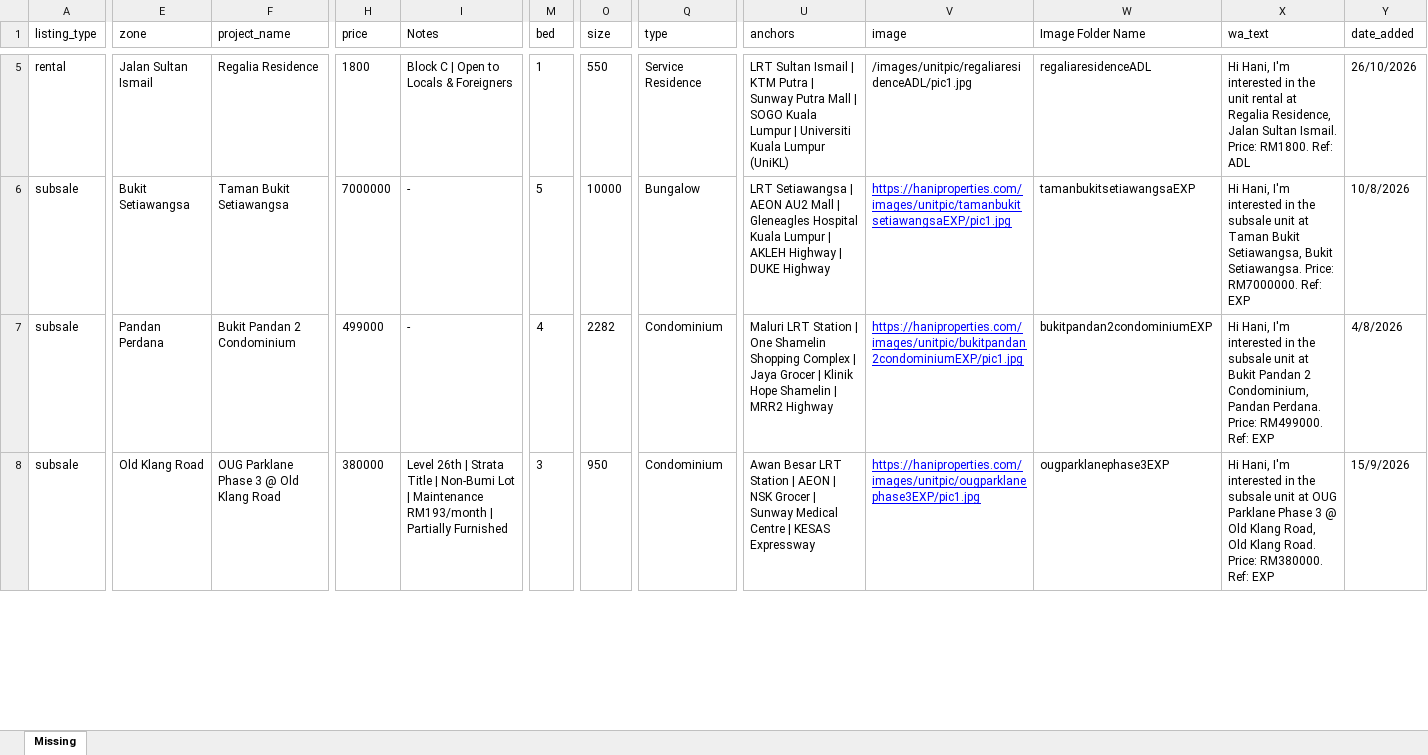
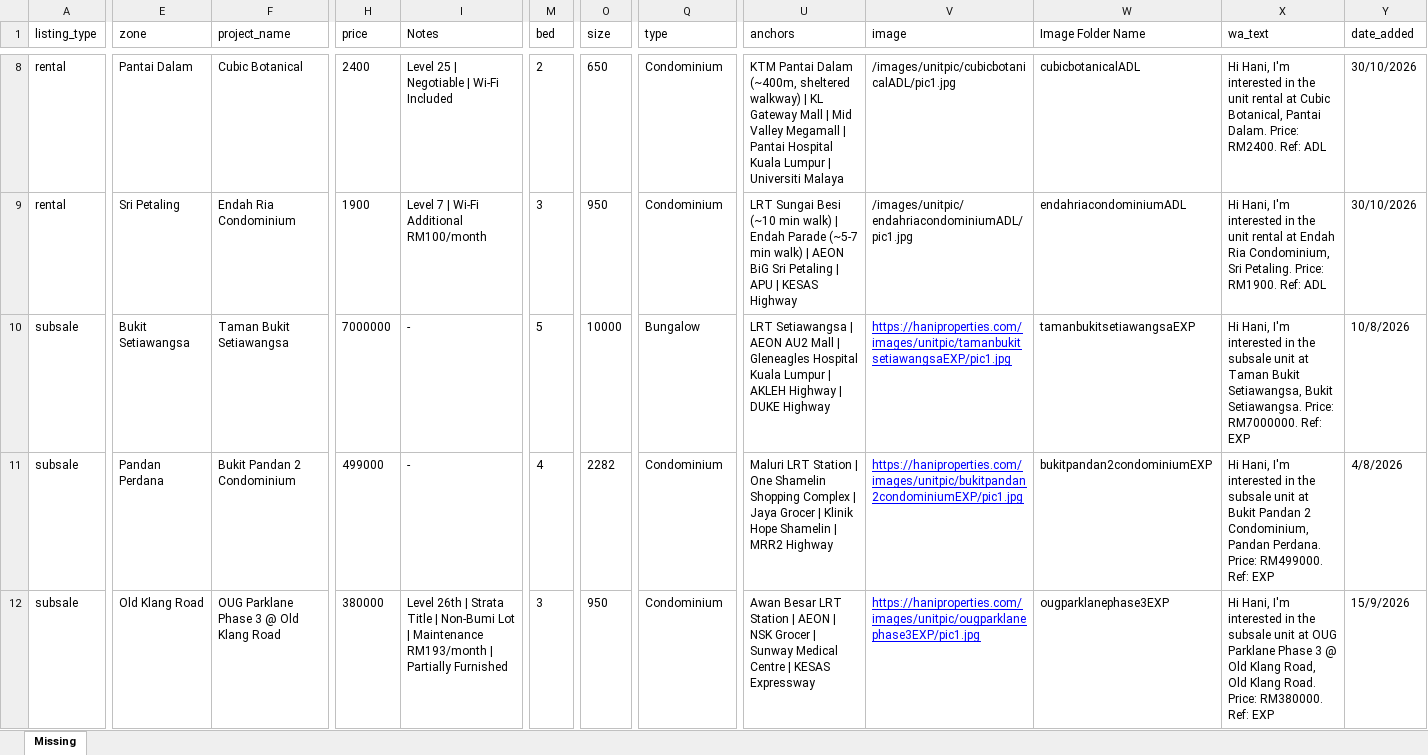
Before and after one commit to mahandanz/haniproperties, an Excel workbook: images/unitpic/Claude outputs/missing_image_folders.xlsx, sheet Missing, drawn as a sheet; only a part is shown, gaps mark what is left out; values as stored, in another font and other column widths than the file's, no borders; addresses are those after the commit; rows hold the shown columns only; the diff covers the shown part only; the diff names each change by its address in the sheet, - before the commit and + after, or states it on an @@ line.

```diff
--- a/images/unitpic/Claude outputs/missing_image_folders.xlsx (sheet Missing)
+++ b/images/unitpic/Claude outputs/missing_image_folders.xlsx (sheet Missing)
-E8 (zone): Jalan Sultan Ismail
+E8 (zone): Pantai Dalam
-F8 (project_name): Regalia Residence
+F8 (project_name): Cubic Botanical
-H8 (price): 1800
+H8 (price): 2400
-I8 (Notes): Block C | Open to Locals & Foreigners
+I8 (Notes): Level 25 | Negotiable | Wi-Fi Included
-M8 (bed): 1
+M8 (bed): 2
-O8 (size): 550
+O8 (size): 650
-Q8 (type): Service Residence
+Q8 (type): Condominium
-U8 (anchors): LRT Sultan Ismail | KTM Putra | Sunway Putra Mall | SOGO Kuala Lumpur | Universiti Kuala Lumpur (UniKL)
+U8 (anchors): KTM Pantai Dalam (~400m, sheltered walkway) | KL Gateway Mall | Mid Valley Megamall | Pantai Hospital Kuala Lumpur | Universiti Malaya
-V8 (image): /images/unitpic/regaliaresidenceADL/pic1.jpg
+V8 (image): /images/unitpic/cubicbotanicalADL/pic1.jpg
-W8 (Image Folder Name): regaliaresidenceADL
+W8 (Image Folder Name): cubicbotanicalADL
-X8 (wa_text): …rental at Regalia Residence, Jalan Sultan Ismail. Price: RM1800. Ref: ADL
+X8 (wa_text): …rental at Cubic Botanical, Pantai Dalam. Price: RM2400. Ref: ADL
-Y8 (date_added): 26/10/2026
+Y8 (date_added): 30/10/2026
+row 9: rental | Sri Petaling | Endah Ria Condominium | 1900 | Level 7 | Wi-Fi Additional RM100/month | 3 | 950 | Condominium | LRT Sungai Besi (~10 min walk) | Endah Parade (~5-7 min walk) | AEON BiG Sri Petaling | APU | KESAS Highway | /images/unitpic/endahriacondominiumADL/pic1.jpg | endahriacondominiumADL | Hi Hani, I'm interested in the unit rental at Endah Ria Condominium, Sri Petaling. Price: RM1900. Ref: ADL | 30/10/2026
```
Also changed, not shown: 6 added rows, 12 removed rows and 233 edited cells elsewhere in this sheet, 18 other files.
